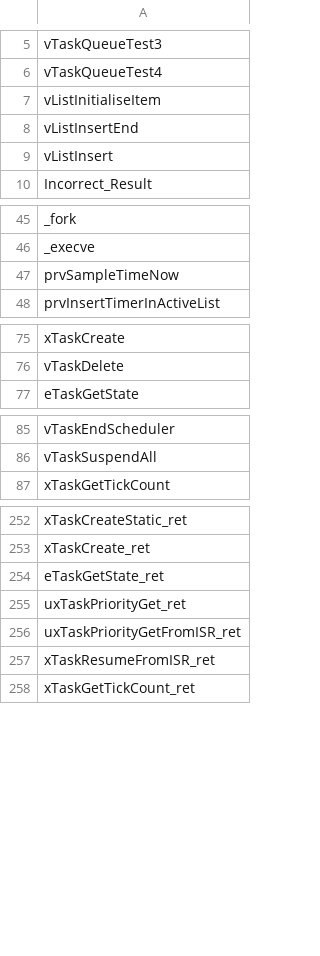
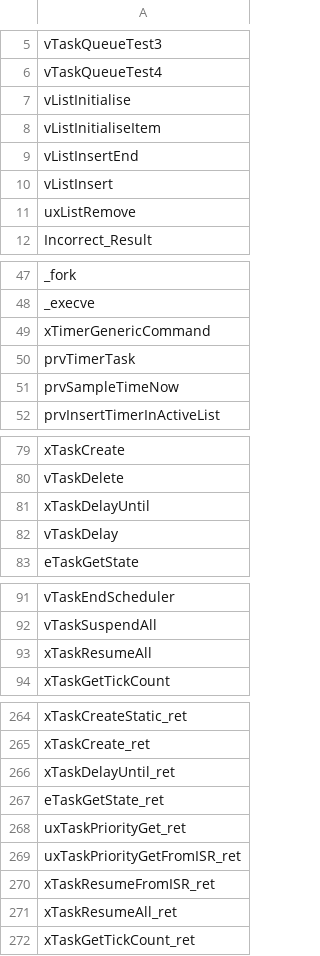
Before and after one commit to davidebaroffio-polimi/stm32l152ret6-project, a CSV file: compiled_cfgv_functions.csv, drawn as a sheet; only a part is shown, gaps mark what is left out; the diff covers the shown part only.

Commit message:
Fixed EDDI and CFCSS, now we compile more functions

```diff
--- a/compiled_cfgv_functions.csv
+++ b/compiled_cfgv_functions.csv
@@ -6,2 +6,3 @@ vTaskQueueTest3
 vTaskQueueTest4
+vListInitialise
 vListInitialiseItem
@@ -9,2 +10,3 @@ vListInsertEnd
 vListInsert
+uxListRemove
 Incorrect_Result
@@ -46,2 +48,4 @@ _fork
 _execve
+xTimerGenericCommand
+prvTimerTask
 prvSampleTimeNow
@@ -76,2 +80,4 @@ xTaskCreate
 vTaskDelete
+xTaskDelayUntil
+vTaskDelay
 eTaskGetState
@@ -86,2 +92,3 @@ vTaskEndScheduler
 vTaskSuspendAll
+xTaskResumeAll
 xTaskGetTickCount
@@ -253,2 +265,3 @@ xTaskCreateStatic_ret
 xTaskCreate_ret
+xTaskDelayUntil_ret
 eTaskGetState_ret
@@ -257,2 +270,3 @@ uxTaskPriorityGetFromISR_ret
 xTaskResumeFromISR_ret
+xTaskResumeAll_ret
 xTaskGetTickCount_ret
```
Also changed, not shown: 23 added rows elsewhere in this file, 12 other files.
